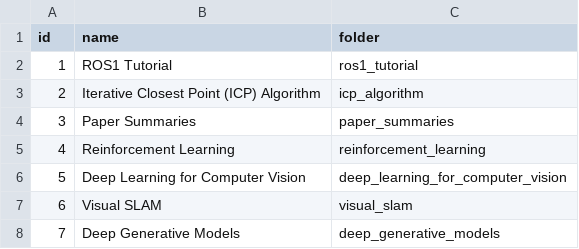
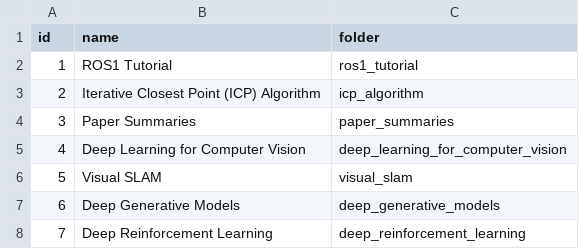
Before and after one commit to seongminjung/seongminjung.github.io, a CSV file: database/categories.csv, drawn as a sheet; removed rows and columns are numbered as before the commit, all else as after; the diff names each change by its address in the sheet, - before the commit and + after, or states it on an @@ line.

Commit message:
Fix css and update categories

```diff
--- a/database/categories.csv
+++ b/database/categories.csv
-row 5: 4 | Reinforcement Learning | reinforcement_learning
@@ column A (id) renumbered between rows 5 and 7 @@
+row 8: 7 | Deep Reinforcement Learning | deep_reinforcement_learning
```
Also changed, not shown: database/articles.csv, 9 other files.
